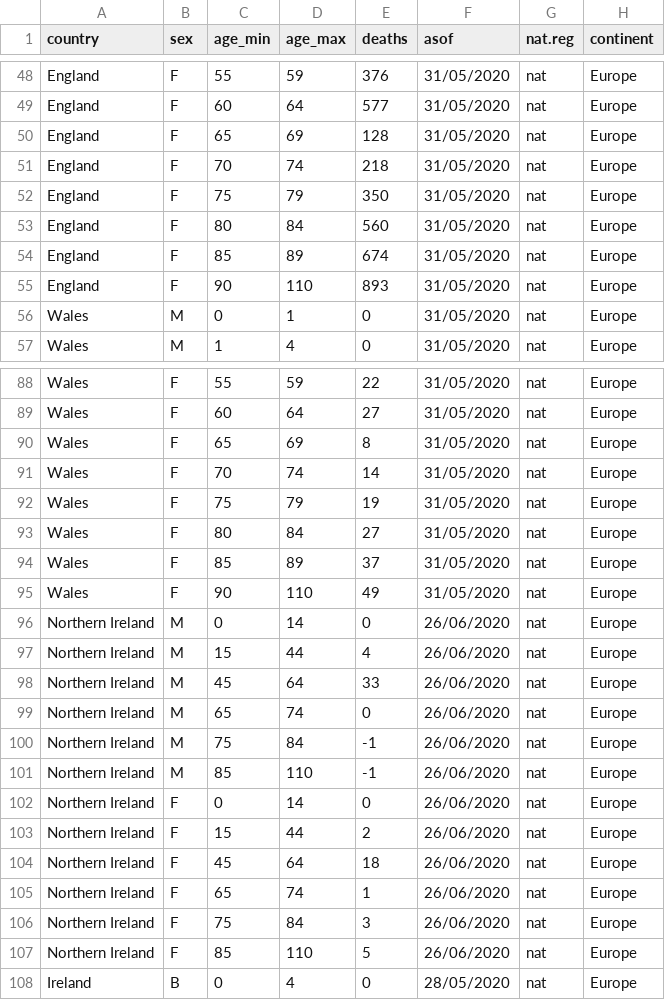
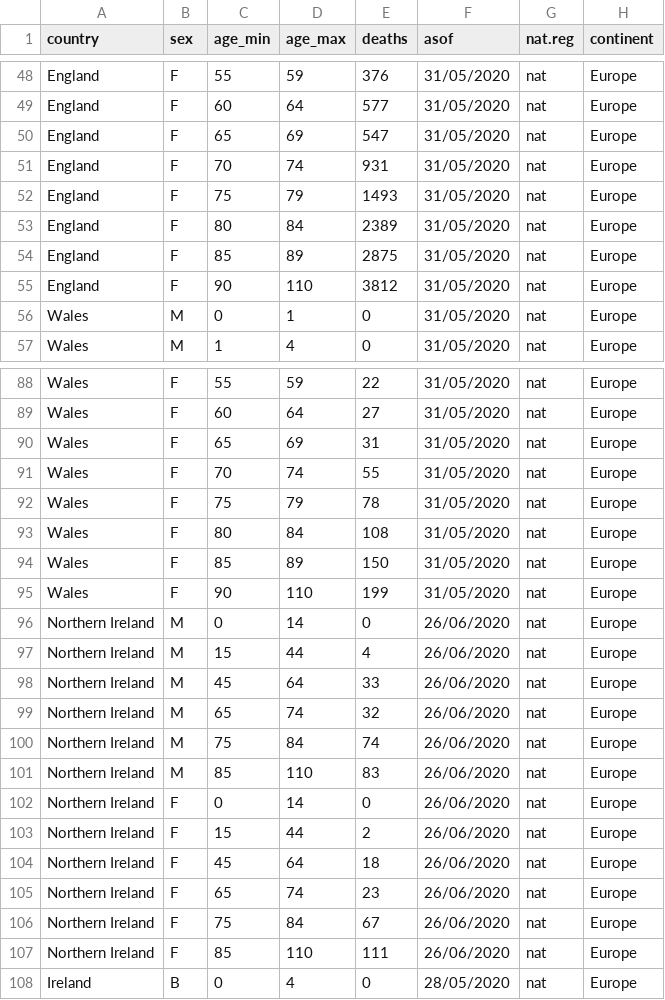
Before and after one commit to meganodris/International-COVID-IFR, a CSV file: data/deaths_age_adjusted.csv, drawn as a sheet; only a part is shown, gaps mark what is left out; the diff covers the shown part only.

Commit message:
correct adjusted death data

```diff
--- a/data/deaths_age_adjusted.csv
+++ b/data/deaths_age_adjusted.csv
@@ -49,8 +49,8 @@
 "England","F",60,64,577,"31/05/2020","nat","Europe"
-"England","F",65,69,128,"31/05/2020","nat","Europe"
-"England","F",70,74,218,"31/05/2020","nat","Europe"
-"England","F",75,79,350,"31/05/2020","nat","Europe"
-"England","F",80,84,560,"31/05/2020","nat","Europe"
-"England","F",85,89,674,"31/05/2020","nat","Europe"
-"England","F",90,110,893,"31/05/2020","nat","Europe"
+"England","F",65,69,547,"31/05/2020","nat","Europe"
+"England","F",70,74,931,"31/05/2020","nat","Europe"
+"England","F",75,79,1493,"31/05/2020","nat","Europe"
+"England","F",80,84,2389,"31/05/2020","nat","Europe"
+"England","F",85,89,2875,"31/05/2020","nat","Europe"
+"England","F",90,110,3812,"31/05/2020","nat","Europe"
 "Wales","M",0,1,0,"31/05/2020","nat","Europe"
@@ -89,8 +89,8 @@
 "Wales","F",60,64,27,"31/05/2020","nat","Europe"
-"Wales","F",65,69,8,"31/05/2020","nat","Europe"
-"Wales","F",70,74,14,"31/05/2020","nat","Europe"
-"Wales","F",75,79,19,"31/05/2020","nat","Europe"
-"Wales","F",80,84,27,"31/05/2020","nat","Europe"
-"Wales","F",85,89,37,"31/05/2020","nat","Europe"
-"Wales","F",90,110,49,"31/05/2020","nat","Europe"
+"Wales","F",65,69,31,"31/05/2020","nat","Europe"
+"Wales","F",70,74,55,"31/05/2020","nat","Europe"
+"Wales","F",75,79,78,"31/05/2020","nat","Europe"
+"Wales","F",80,84,108,"31/05/2020","nat","Europe"
+"Wales","F",85,89,150,"31/05/2020","nat","Europe"
+"Wales","F",90,110,199,"31/05/2020","nat","Europe"
 "Northern Ireland","M",0,14,0,"26/06/2020","nat","Europe"
@@ -98,5 +98,5 @@
 "Northern Ireland","M",45,64,33,"26/06/2020","nat","Europe"
-"Northern Ireland","M",65,74,0,"26/06/2020","nat","Europe"
-"Northern Ireland","M",75,84,-1,"26/06/2020","nat","Europe"
-"Northern Ireland","M",85,110,-1,"26/06/2020","nat","Europe"
+"Northern Ireland","M",65,74,32,"26/06/2020","nat","Europe"
+"Northern Ireland","M",75,84,74,"26/06/2020","nat","Europe"
+"Northern Ireland","M",85,110,83,"26/06/2020","nat","Europe"
 "Northern Ireland","F",0,14,0,"26/06/2020","nat","Europe"
@@ -104,5 +104,5 @@
 "Northern Ireland","F",45,64,18,"26/06/2020","nat","Europe"
-"Northern Ireland","F",65,74,1,"26/06/2020","nat","Europe"
-"Northern Ireland","F",75,84,3,"26/06/2020","nat","Europe"
-"Northern Ireland","F",85,110,5,"26/06/2020","nat","Europe"
+"Northern Ireland","F",65,74,23,"26/06/2020","nat","Europe"
+"Northern Ireland","F",75,84,67,"26/06/2020","nat","Europe"
+"Northern Ireland","F",85,110,111,"26/06/2020","nat","Europe"
 "Ireland","B",0,4,0,"28/05/2020","nat","Europe"
```
Also changed, not shown: 48 edited cells elsewhere in this file, 1 other file.
